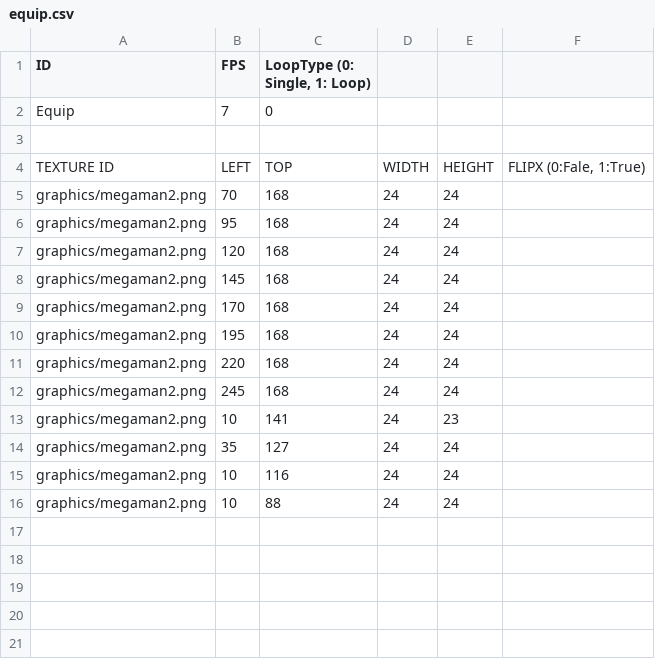
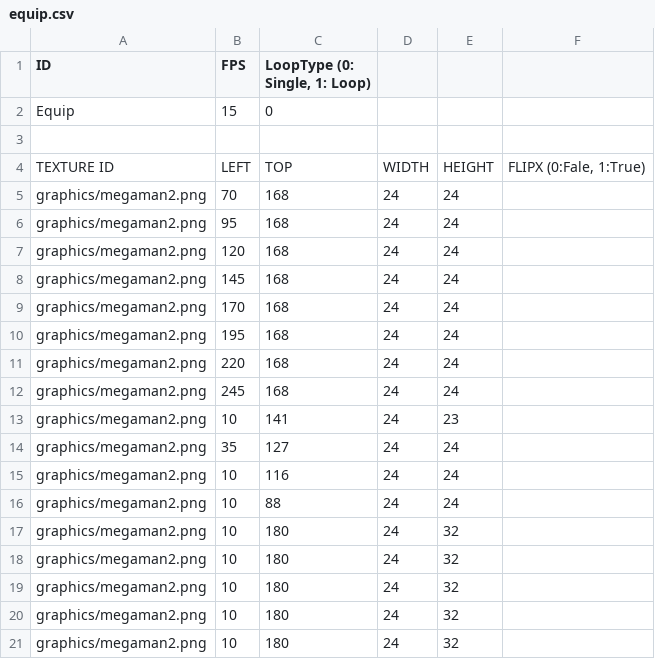
Before and after one commit to jangcheolhee/rockman-project, a CSV file: rockman-project-bin/animations/equip.csv, drawn as a sheet.

```diff
--- a/rockman-project-bin/animations/equip.csv
+++ b/rockman-project-bin/animations/equip.csv
@@ -1,3 +1,3 @@
 ID,FPS,"LoopType (0: Single, 1: Loop)",,,
-Equip,7,0,,,
+Equip,15,0,,,
 ,,,,,
@@ -16 +16,6 @@ graphics/megaman2.png,10,116,24,24,
 graphics/megaman2.png,10,88,24,24,
+graphics/megaman2.png,10,180,24,32,
+graphics/megaman2.png,10,180,24,32,
+graphics/megaman2.png,10,180,24,32,
+graphics/megaman2.png,10,180,24,32,
+graphics/megaman2.png,10,180,24,32,
```
Also changed, not shown: 5 other files.
